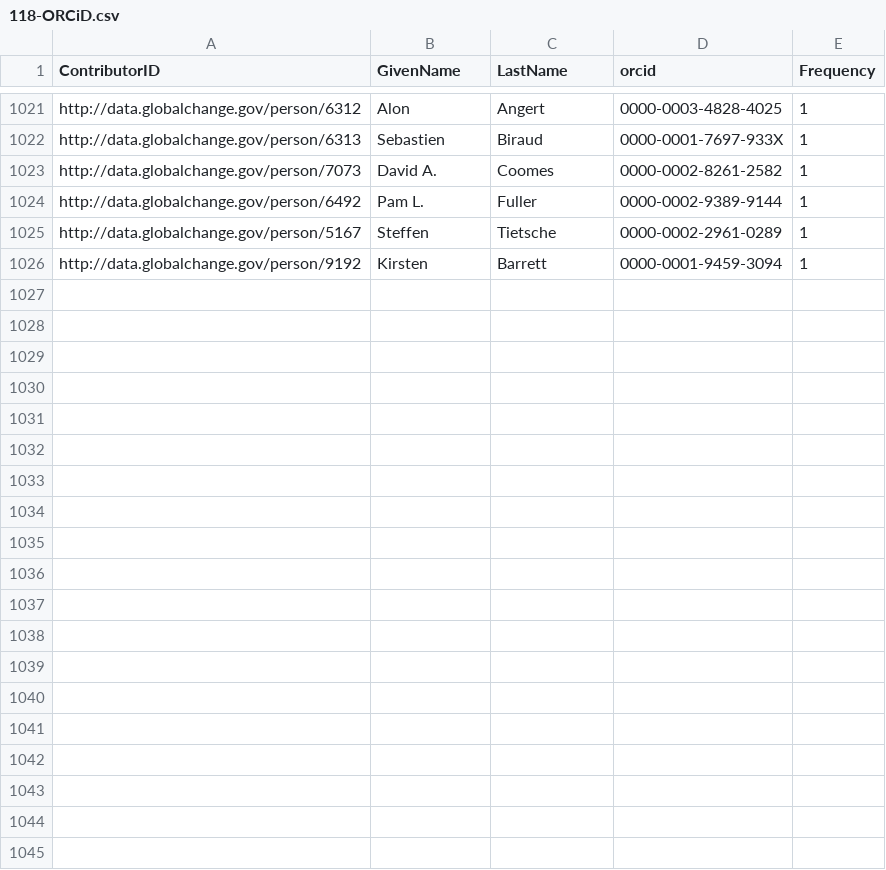
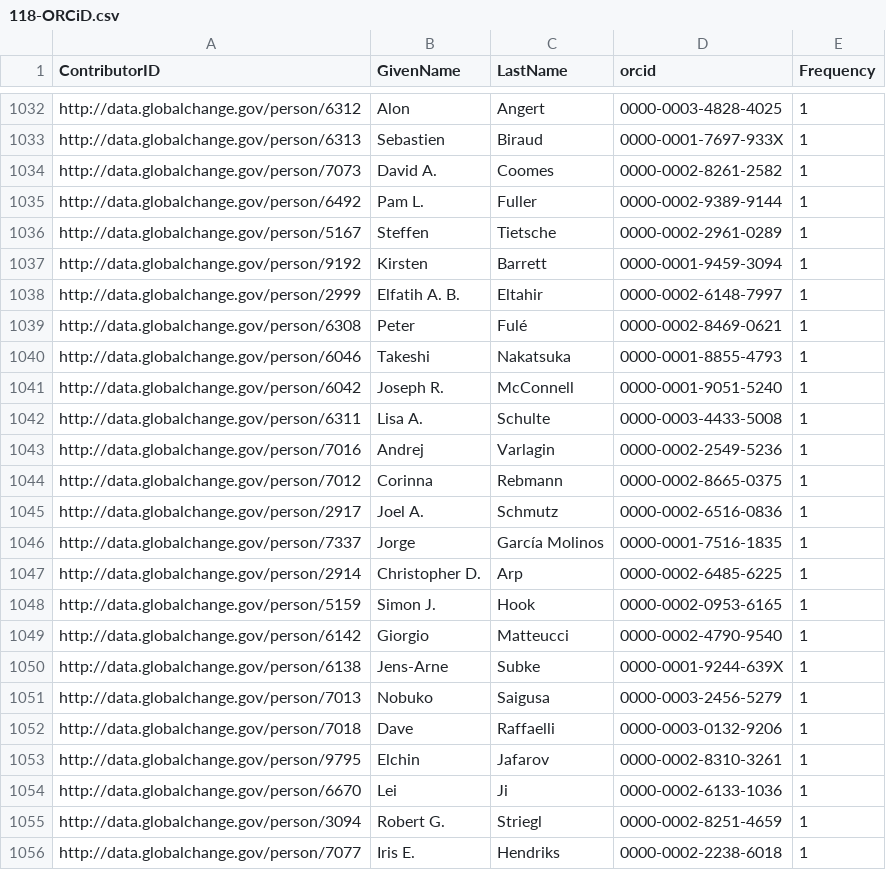
Before and after one commit to USGCRP/gcis-sparql, a CSV file: 118-ORCiD.csv, drawn as a sheet; only a part is shown, gaps mark what is left out; the diff covers the shown part only.

Commit message:
Update 118-ORCiD.csv

```diff
--- a/118-ORCiD.csv
+++ b/118-ORCiD.csv
@@ -1026 +1037,20 @@
 "http://data.globalchange.gov/person/9192","Kirsten","Barrett","0000-0001-9459-3094",1
+"http://data.globalchange.gov/person/2999","Elfatih A. B.","Eltahir","0000-0002-6148-7997",1
+"http://data.globalchange.gov/person/6308","Peter","Fulé","0000-0002-8469-0621",1
+"http://data.globalchange.gov/person/6046","Takeshi","Nakatsuka","0000-0001-8855-4793",1
+"http://data.globalchange.gov/person/6042","Joseph R.","McConnell","0000-0001-9051-5240",1
+"http://data.globalchange.gov/person/6311","Lisa A.","Schulte","0000-0003-4433-5008",1
+"http://data.globalchange.gov/person/7016","Andrej","Varlagin","0000-0002-2549-5236",1
+"http://data.globalchange.gov/person/7012","Corinna","Rebmann","0000-0002-8665-0375",1
+"http://data.globalchange.gov/person/2917","Joel A.","Schmutz","0000-0002-6516-0836",1
+"http://data.globalchange.gov/person/7337","Jorge","García Molinos","0000-0001-7516-1835",1
+"http://data.globalchange.gov/person/2914","Christopher D.","Arp","0000-0002-6485-6225",1
+"http://data.globalchange.gov/person/5159","Simon J.","Hook","0000-0002-0953-6165",1
+"http://data.globalchange.gov/person/6142","Giorgio","Matteucci","0000-0002-4790-9540",1
+"http://data.globalchange.gov/person/6138","Jens-Arne","Subke","0000-0001-9244-639X",1
+"http://data.globalchange.gov/person/7013","Nobuko","Saigusa","0000-0003-2456-5279",1
+"http://data.globalchange.gov/person/7018","Dave","Raffaelli","0000-0003-0132-9206",1
+"http://data.globalchange.gov/person/9795","Elchin","Jafarov","0000-0002-8310-3261",1
+"http://data.globalchange.gov/person/6670","Lei","Ji","0000-0002-6133-1036",1
+"http://data.globalchange.gov/person/3094","Robert G.","Striegl","0000-0002-8251-4659",1
+"http://data.globalchange.gov/person/7077","Iris E.","Hendriks","0000-0002-2238-6018",1
```
Also changed, not shown: 20 added rows and 2 edited cells elsewhere in this file.
